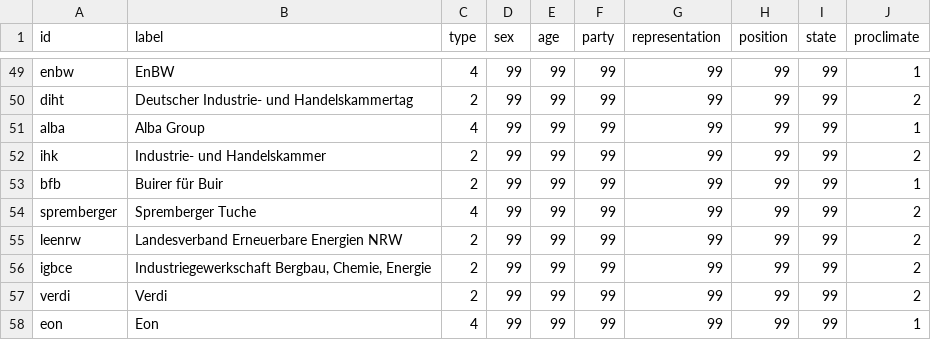
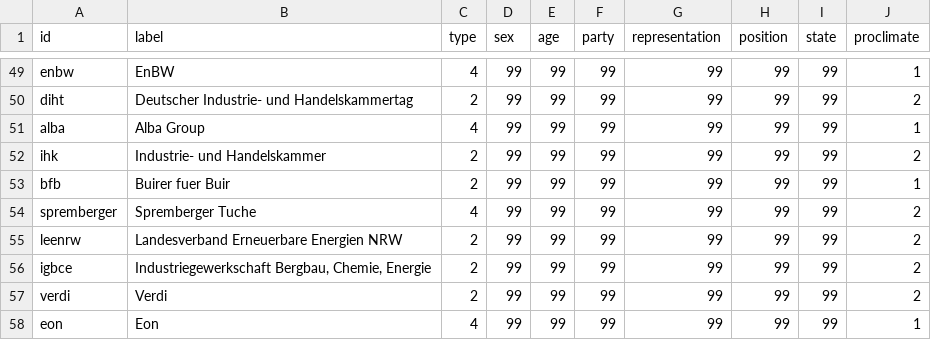
Before and after one commit to norasunny/Testat_Netzwerke, a CSV file: Nodelist_Testat_kohle1.csv (was Nodelist_Testat_kohle.csv), drawn as a sheet; only a part is shown, gaps mark what is left out.

Commit message:
Update and rename Nodelist_Testat_kohle.csv to Nodelist_Testat_kohle1.csv

```diff
--- a/Nodelist_Testat_kohle.csv
+++ b/Nodelist_Testat_kohle1.csv
@@ -52,3 +52,3 @@ alba,Alba Group,4,99,99,99,99,99,99,1
 ihk,Industrie- und Handelskammer,2,99,99,99,99,99,99,2
-bfb,Buirer für Buir,2,99,99,99,99,99,99,1
+bfb,Buirer fuer Buir,2,99,99,99,99,99,99,1
 spremberger,Spremberger Tuche,4,99,99,99,99,99,99,2
```
